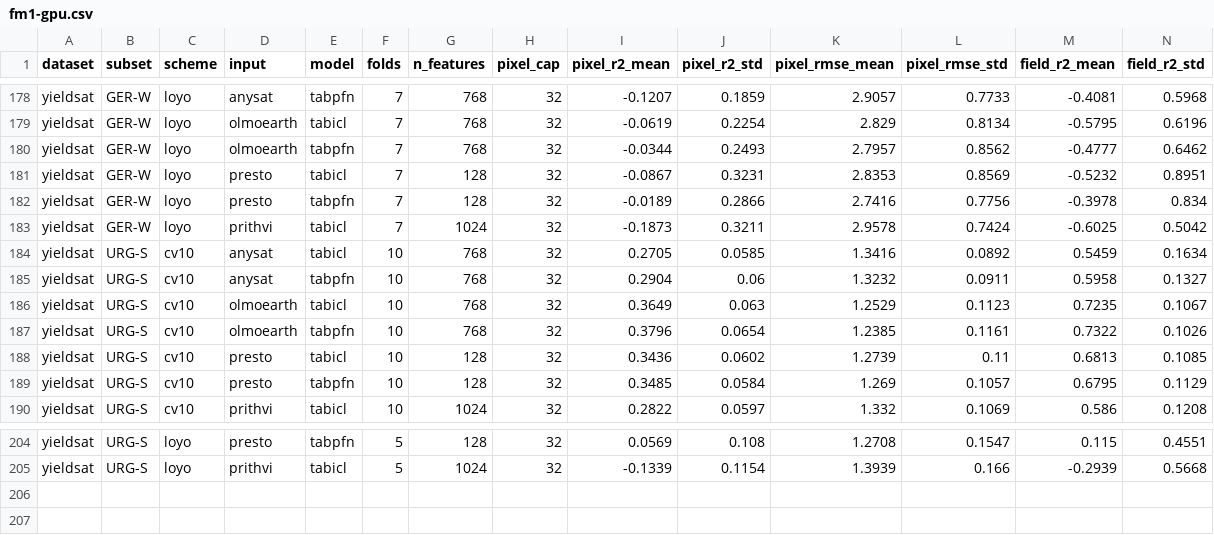
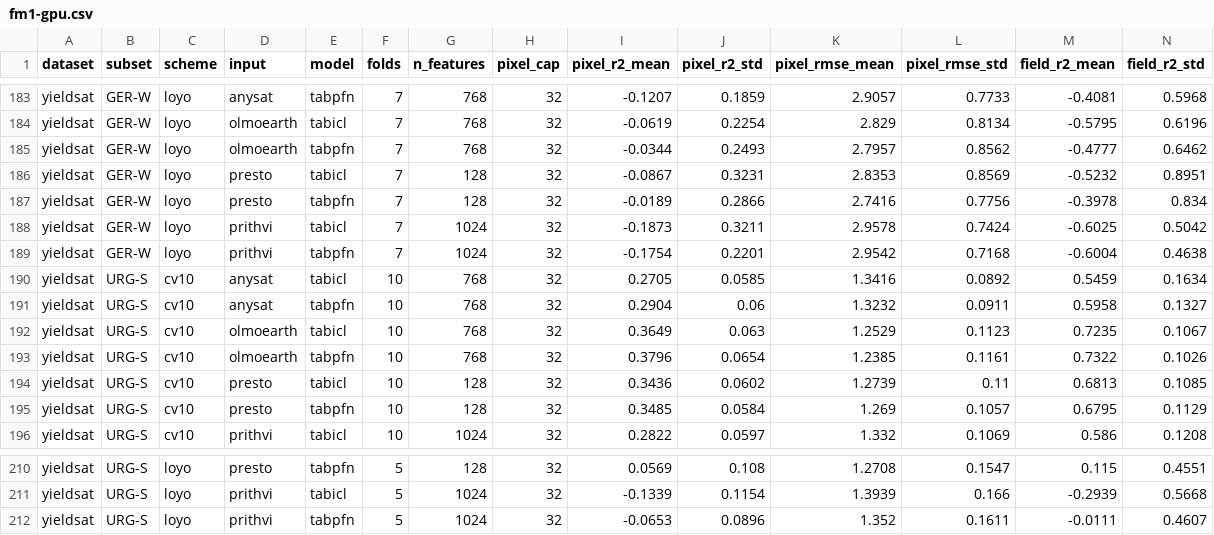
Before and after one commit to harryfyjiswalker/agribench, a CSV file: results/yieldsat/fm1-gpu.csv, drawn as a sheet; only a part is shown, gaps mark what is left out; rows hold the shown columns only; the diff covers the shown part only; the diff names each change by its address in the sheet, - before the commit and + after, or states it on an @@ line.

```diff
--- a/results/yieldsat/fm1-gpu.csv
+++ b/results/yieldsat/fm1-gpu.csv
+row 189: yieldsat | GER-W | loyo | prithvi | tabpfn | 7 | 1024 | 32 | -0.1754 | 0.2201 | 2.9542 | 0.7168 | -0.6004 | 0.4638
+row 212: yieldsat | URG-S | loyo | prithvi | tabpfn | 5 | 1024 | 32 | -0.0653 | 0.0896 | 1.352 | 0.1611 | -0.0111 | 0.4607
```
Also changed, not shown: 5 added rows elsewhere in this file, results/yieldsat/diagnostics/fm1-gpu-ci.csv, results/yieldsat/diagnostics/fm1-gpu-decomp.csv, 17 other files.
